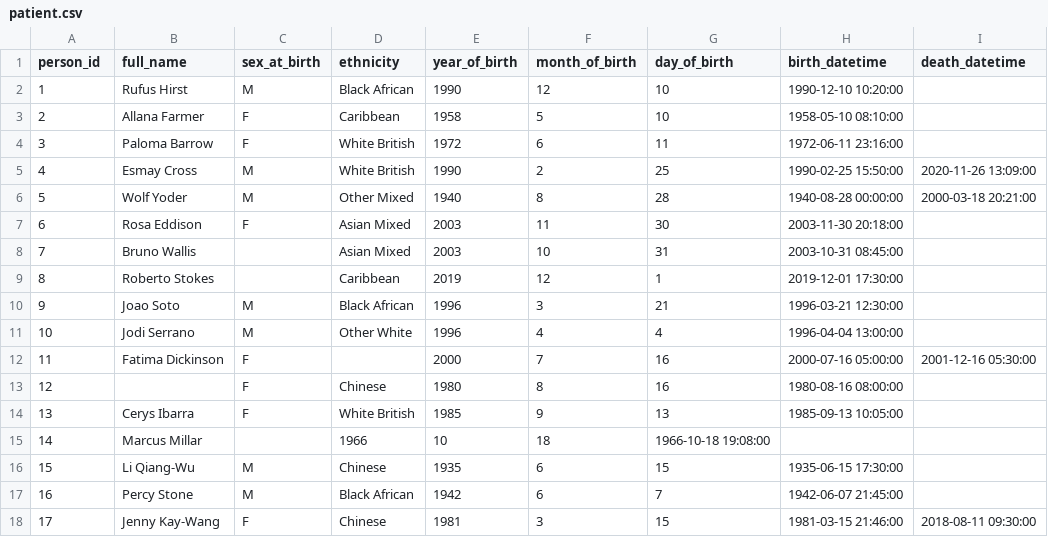
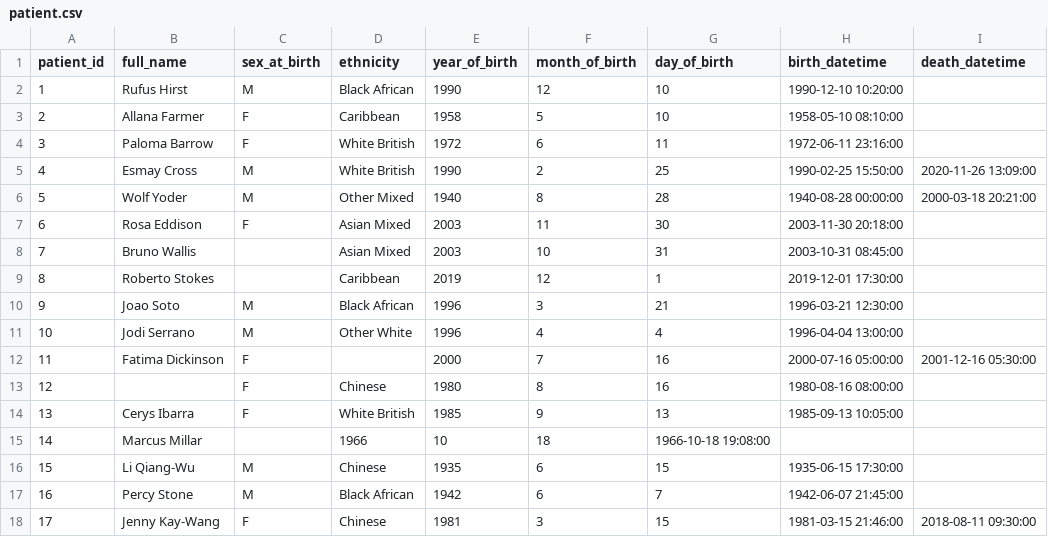
Before and after one commit to uclh-criu/recruit-tests, a CSV file: sw-dev-b7/resources/patient.csv, drawn as a sheet.

```diff
--- a/sw-dev-b7/resources/patient.csv
+++ b/sw-dev-b7/resources/patient.csv
@@ -1,2 +1,2 @@
-person_id,full_name,sex_at_birth,ethnicity,year_of_birth,month_of_birth,day_of_birth,birth_datetime,death_datetime
+patient_id,full_name,sex_at_birth,ethnicity,year_of_birth,month_of_birth,day_of_birth,birth_datetime,death_datetime
 1,Rufus Hirst,M,Black African,1990,12,10,1990-12-10 10:20:00,
```
Also changed, not shown: sw-dev-b7/resources/admission.csv.
